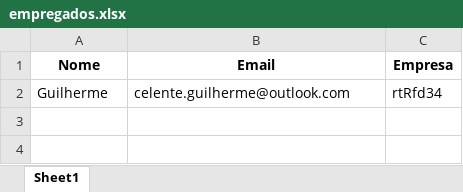
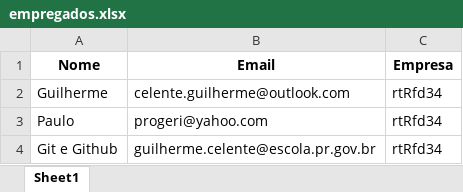
Before and after one commit to g-celente/calculadora_inss, an Excel workbook: static/assets/arquivos/empregados.xlsx, sheet Sheet1, drawn as a sheet; values as stored, in another font and other column widths than the file's, no borders; the diff names each change by its address in the sheet, - before the commit and + after, or states it on an @@ line.

Commit message:
fix -> ajuste de cadastro_empresas

```diff
--- a/static/assets/arquivos/empregados.xlsx (sheet Sheet1)
+++ b/static/assets/arquivos/empregados.xlsx (sheet Sheet1)
+row 3: Paulo | progeri@yahoo.com | rtRfd34
+row 4: Git e Github | guilherme.celente@escola.pr.gov.br | rtRfd34
```
Also changed, not shown: 1 other file.
